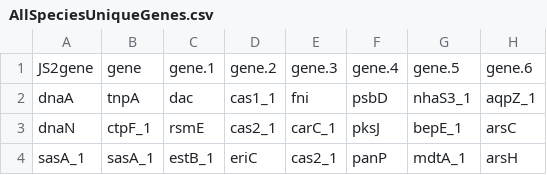
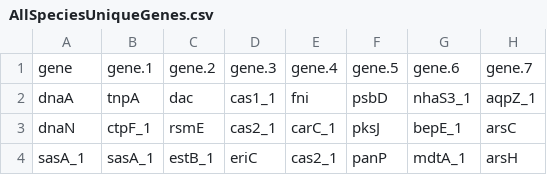
Before and after one commit to Yokohime/Chiyoko_ZOOL710_project, a CSV file: Data/Processed_Data/AllSpeciesUniqueGenes.csv, drawn as a sheet; only a part is shown; removed rows and columns are numbered as before the commit, all else as after; the diff names each change by its address in the sheet, - before the commit and + after, or states it on an @@ line.

```diff
--- a/Data/Processed_Data/AllSpeciesUniqueGenes.csv
+++ b/Data/Processed_Data/AllSpeciesUniqueGenes.csv
-row 1: JS2gene | gene | gene.1 | gene.2 | gene.3 | gene.4 | gene.5 | gene.6
+row 1: gene | gene.1 | gene.2 | gene.3 | gene.4 | gene.5 | gene.6 | gene.7
```
Also changed, not shown: Data/Processed_Data/AllSpeciesAllGenes.csv, 58 other files.
